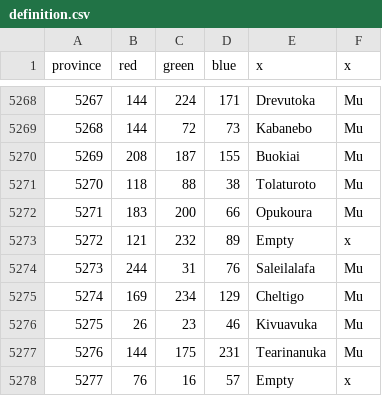
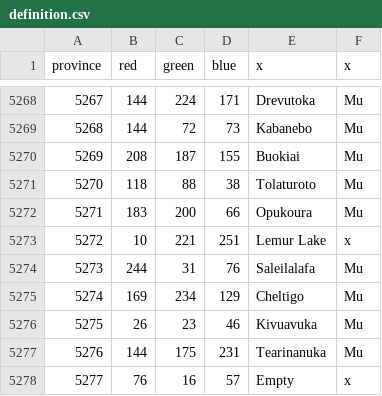
Before and after one commit to UndeadWizard/Occultus-Insaniam, a CSV file: map/definition.csv, drawn as a sheet; only a part is shown, gaps mark what is left out.

Commit message:
added a single lake to lemuria

```diff
--- a/map/definition.csv
+++ b/map/definition.csv
@@ -5272,3 +5272,3 @@ province;red;green;blue;x;x
 5271;183;200;66;Opukoura;Mu
-5272;121;232;89;Empty;x
+5272;10;221;251;Lemur Lake;x
 5273;244;31;76;Saleilalafa;Mu
```
Also changed, not shown: 31 other files.
